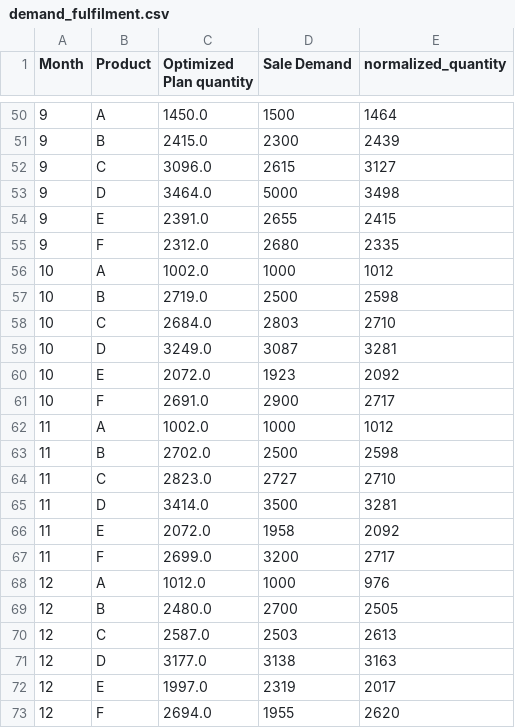
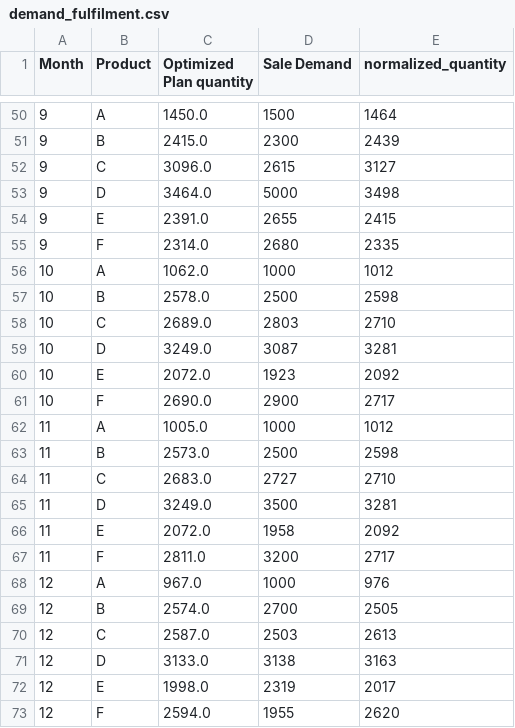
Before and after one commit to gaurang0705/streamlit_tesing, a CSV file: demand_fulfilment.csv, drawn as a sheet; only a part is shown, gaps mark what is left out; the diff covers the shown part only.

```diff
--- a/demand_fulfilment.csv
+++ b/demand_fulfilment.csv
@@ -54,20 +54,20 @@ Month,Product,Optimized Plan quantity,Sale Demand,normalized_quantity
 9,E,2391.0,2655,2415
-9,F,2312.0,2680,2335
-10,A,1002.0,1000,1012
-10,B,2719.0,2500,2598
-10,C,2684.0,2803,2710
+9,F,2314.0,2680,2335
+10,A,1062.0,1000,1012
+10,B,2578.0,2500,2598
+10,C,2689.0,2803,2710
 10,D,3249.0,3087,3281
 10,E,2072.0,1923,2092
-10,F,2691.0,2900,2717
-11,A,1002.0,1000,1012
-11,B,2702.0,2500,2598
-11,C,2823.0,2727,2710
-11,D,3414.0,3500,3281
+10,F,2690.0,2900,2717
+11,A,1005.0,1000,1012
+11,B,2573.0,2500,2598
+11,C,2683.0,2727,2710
+11,D,3249.0,3500,3281
 11,E,2072.0,1958,2092
-11,F,2699.0,3200,2717
-12,A,1012.0,1000,976
-12,B,2480.0,2700,2505
+11,F,2811.0,3200,2717
+12,A,967.0,1000,976
+12,B,2574.0,2700,2505
 12,C,2587.0,2503,2613
-12,D,3177.0,3138,3163
-12,E,1997.0,2319,2017
-12,F,2694.0,1955,2620
+12,D,3133.0,3138,3163
+12,E,1998.0,2319,2017
+12,F,2594.0,1955,2620
```
Also changed, not shown: 22 edited cells elsewhere in this file, line_utilization.csv.
